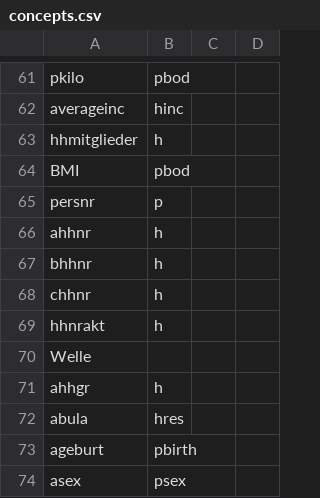
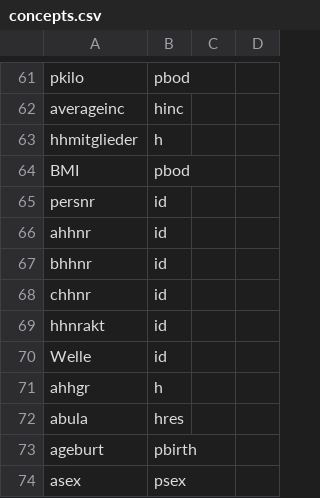
Before and after one commit to castolpe/testdata, a CSV file: doc/doc_csv/concepts.csv, drawn as a sheet; only a part is shown, gaps mark what is left out.

Commit message:
Update concepts and topics -- new topic "id"

```diff
--- a/doc/doc_csv/concepts.csv
+++ b/doc/doc_csv/concepts.csv
@@ -64,8 +64,8 @@ hhmitglieder,h,,
 BMI,pbod,,
-persnr,p,,
-ahhnr,h,,
-bhhnr,h,,
-chhnr,h,,
-hhnrakt,h,,
-Welle,,,
+persnr,id,,
+ahhnr,id,,
+bhhnr,id,,
+chhnr,id,,
+hhnrakt,id,,
+Welle,id,,
 ahhgr,h,,
```
Also changed, not shown: doc/doc_csv/topics.csv, import/soep-test/concepts.csv, 1 other file.
